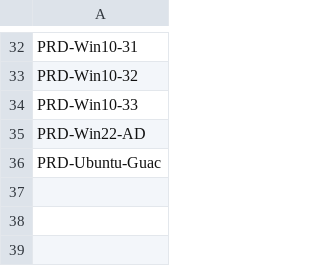
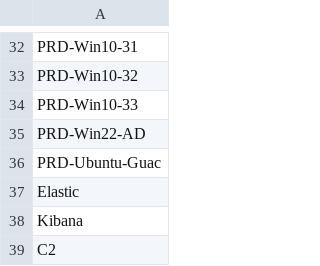
Before and after one commit to Chromosom3/ResponderCon-Prepreation, a CSV file: vm-provisioning/vm.csv, drawn as a sheet; only a part is shown, gaps mark what is left out; the diff names each change by its address in the sheet, - before the commit and + after, or states it on an @@ line.

Commit message:
Updated list of VMs.

```diff
--- a/vm-provisioning/vm.csv
+++ b/vm-provisioning/vm.csv
+row 37: Elastic
+row 38: Kibana
+row 39: C2
```
